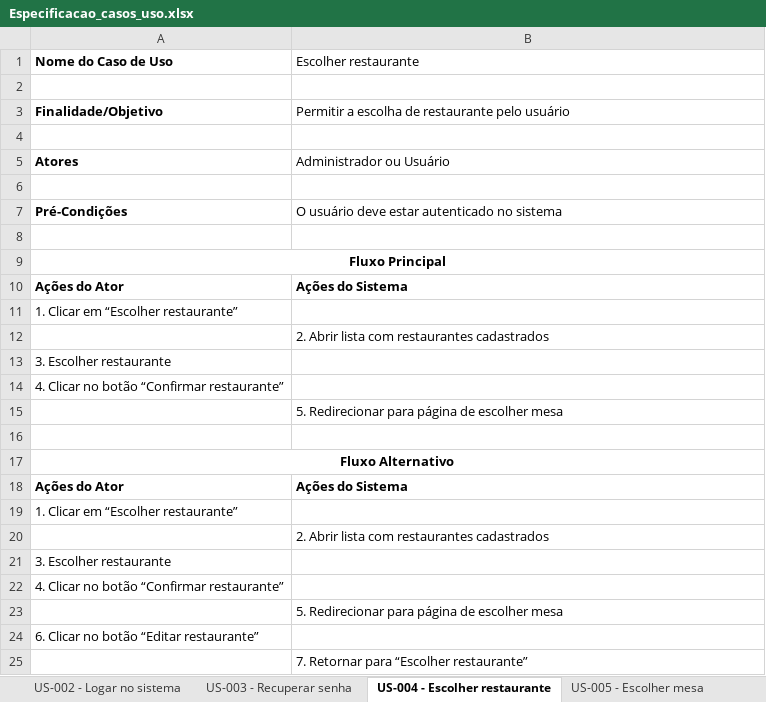
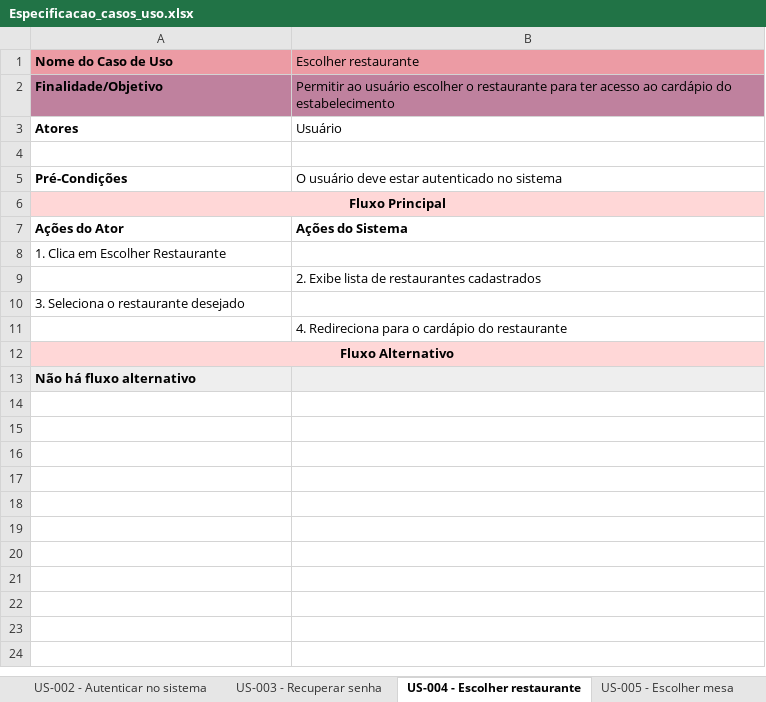
Before and after one commit to WorkspaceCardappio/documentacoes, an Excel workbook: casos_de_uso/Especificacao_casos_uso.xlsx, sheet US-004 - Escolher restaurante, drawn as a sheet; values as stored, in another font and other column widths than the file's, no borders; removed rows and columns are numbered as before the commit, all else as after; the diff names each change by its address in the sheet, - before the commit and + after, or states it on an @@ line.

Commit message:
#77 docs: atualiza especificação de casos de uso

```diff
--- a/casos_de_uso/Especificacao_casos_uso.xlsx (sheet US-004 - Escolher restaurante)
+++ b/casos_de_uso/Especificacao_casos_uso.xlsx (sheet US-004 - Escolher restaurante)
-sheet tab: US-002 - Logar no sistema
+sheet tab: US-002 - Autenticar no sistema
-A1:B1 fill: none
+A1:B1 fill: #EC9BA4
-row 2: (empty)
-A2:B2 fill: none
+A2:B2 fill: #BF819E
-B2 (Escolher restaurante): Permitir a escolha de restaurante pelo usuário
+B2 (Escolher restaurante): Permitir ao usuário escolher o restaurante para ter acesso ao cardápio do estabelecimento
-row 4: (empty)
-B3 (Escolher restaurante): Administrador ou Usuário
+B3 (Escolher restaurante): Usuário
-row 8: (empty)
-A6:B6 fill: none
+A6:B6 fill: #FFD7D7
-A8 (Nome do Caso de Uso): 1. Clicar em “Escolher restaurante”
+A8 (Nome do Caso de Uso): 1. Clica em Escolher Restaurante
-B9 (Escolher restaurante): 2. Abrir lista com restaurantes cadastrados
+B9 (Escolher restaurante): 2. Exibe lista de restaurantes cadastrados
-A10 (Nome do Caso de Uso): 3. Escolher restaurante
+A10 (Nome do Caso de Uso): 3. Seleciona o restaurante desejado
-row 14: 4. Clicar no botão “Confirmar restaurante”
-B11 (Escolher restaurante): 5. Redirecionar para página de escolher mesa
+B11 (Escolher restaurante): 4. Redireciona para o cardápio do restaurante
-row 16: (empty)
-A12:B12 fill: none
+A12:B12 fill: #FFD7D7
-row 18: Ações do Ator | Ações do Sistema
-A13 (Nome do Caso de Uso): 1. Clicar em “Escolher restaurante”
+A13 (Nome do Caso de Uso): Não há fluxo alternativo
-A13:B13 fill: none
+A13:B13 fill: #EEEEEE
-A13 bold: off
+A13 bold: on
-row 20:  | 2. Abrir lista com restaurantes cadastrados
-row 21: 3. Escolher restaurante
-row 22: 4. Clicar no botão “Confirmar restaurante”
-row 23:  | 5. Redirecionar para página de escolher mesa
-row 24: 6. Clicar no botão “Editar restaurante”
-row 25:  | 7. Retornar para “Escolher restaurante”
```
Also changed, not shown: sheet User Stories, sheet US-001 - Gerenciar cadastro, sheet US-003 - Recuperar senha, sheet US-005 - Escolher mesa, sheet US-002 - Autenticar no sistema, sheet US-007 - Criar comanda, 1 more sheet, other sheet tabs, 1 other file.
